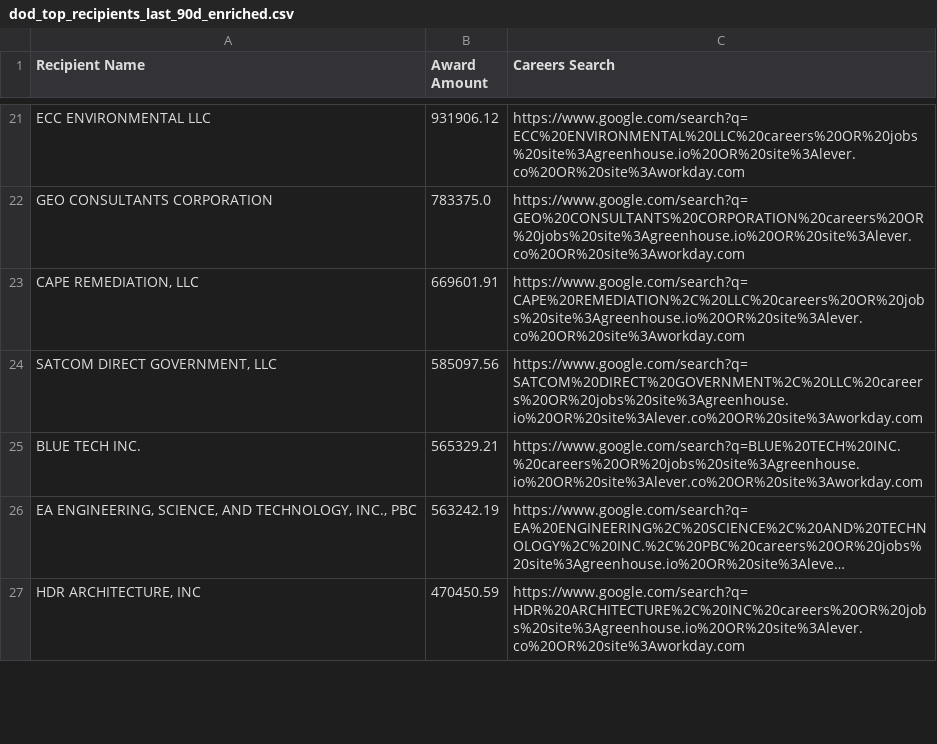
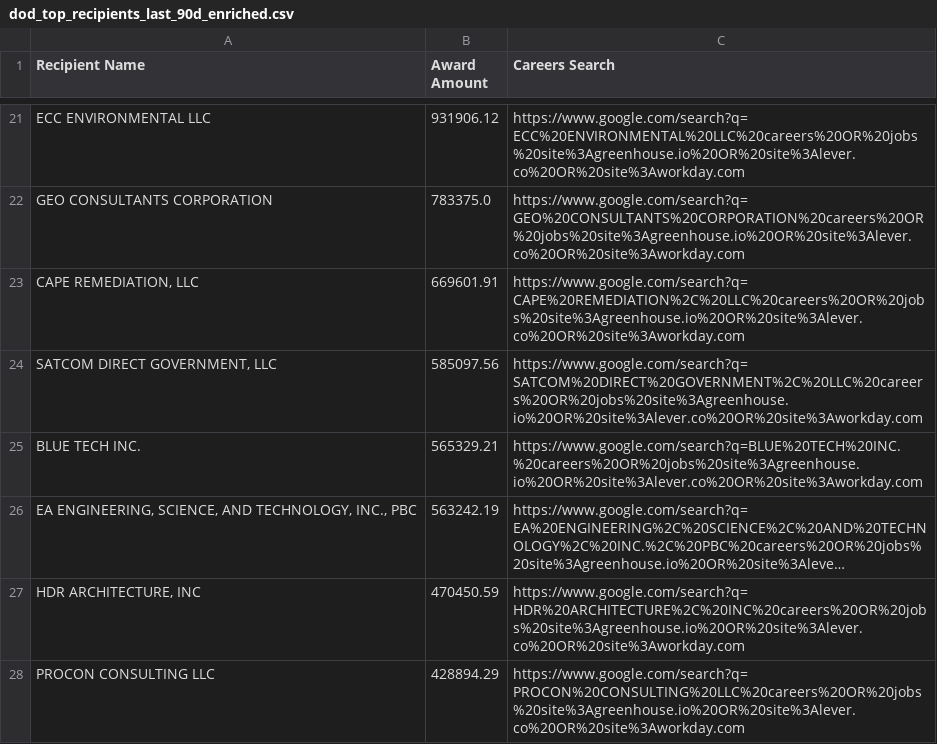
Before and after one commit to feldmangn/nih-awards-tracker, a CSV file: data/dod_top_recipients_last_90d_enriched.csv, drawn as a sheet; only a part is shown, gaps mark what is left out; long unchanged cells end in …; the diff covers the shown part only.

```diff
--- a/data/dod_top_recipients_last_90d_enriched.csv
+++ b/data/dod_top_recipients_last_90d_enriched.csv
@@ -27 +27,2 @@ BLUE TECH INC.,565329.21,https://www.google.com/search?q=BLUE%20TECH%20INC.%20ca
 "HDR ARCHITECTURE, INC",470450.59,https://www.google.com/search?q=HDR%20ARCHITECTURE%2C%20INC%20careers%20OR%20jobs%20site%3Agreenhouse.io%20OR%20site%3Alever.co%20OR%20site%3Aworkday.com
+PROCON CONSULTING LLC,428894.29,https://www.google.com/search?q=PROCON%20CONSULTING%20LLC%20careers%20OR%20jobs%20site%3Agreenhouse.io%20OR%20site%3Alever.co%20OR%20site%3Aworkday.com
```
Also changed, not shown: 2 added rows, 1 removed row and 2 edited cells elsewhere in this file, data/cms_awards_last_90d.csv, data/doe_awards_last_90d.csv, 22 other files.
